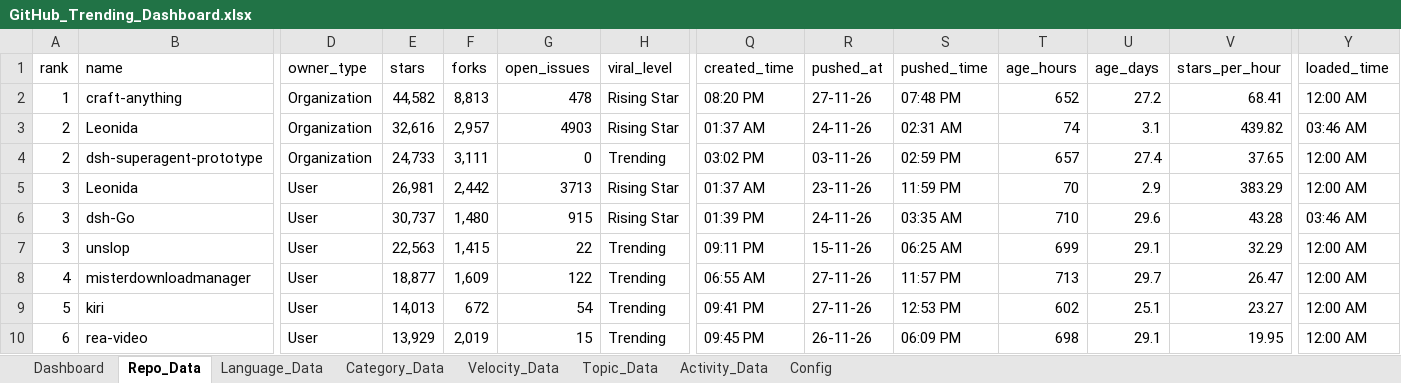
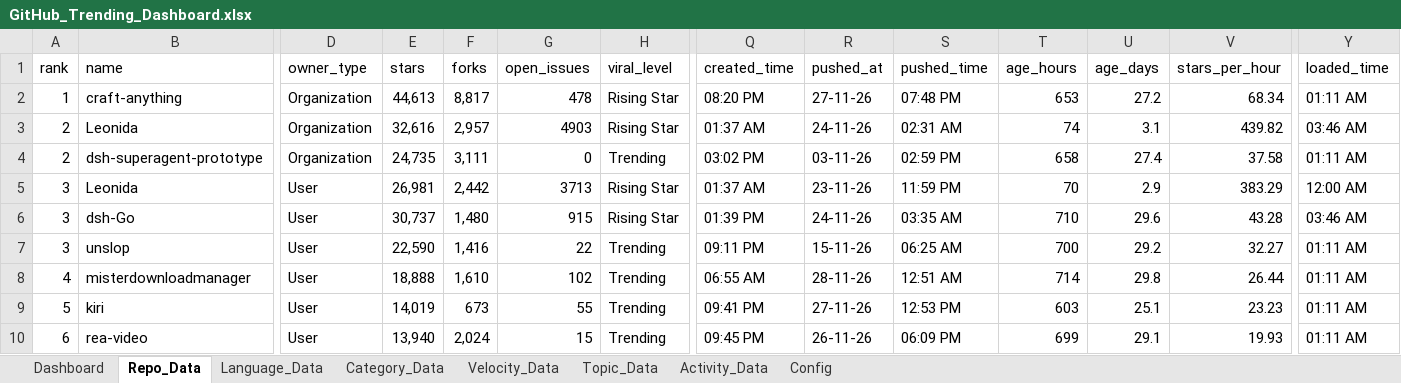
Before and after one commit to DishantBhere/GitHub-ETL-Engine, an Excel workbook: GitHub_Trending_Dashboard.xlsx, sheet Repo_Data, drawn as a sheet; only a part is shown, gaps mark what is left out; values as stored, in another font and other column widths than the file's, no borders; table styles not drawn; the diff covers the shown part only; the diff names each change by its address in the sheet, - before the commit and + after, or states it on an @@ line.

```diff
--- a/GitHub_Trending_Dashboard.xlsx (sheet Repo_Data)
+++ b/GitHub_Trending_Dashboard.xlsx (sheet Repo_Data)
-E2 (stars): 44,582
+E2 (stars): 44,613
-F2 (forks): 8,813
+F2 (forks): 8,817
-T2 (age_hours): 652
+T2 (age_hours): 653
-V2 (stars_per_hour): 68.41
+V2 (stars_per_hour): 68.34
-Y2 (loaded_time): 12:00 AM
+Y2 (loaded_time): 01:11 AM
-E4 (stars): 24,733
+E4 (stars): 24,735
-T4 (age_hours): 657
+T4 (age_hours): 658
-V4 (stars_per_hour): 37.65
+V4 (stars_per_hour): 37.58
-Y4 (loaded_time): 12:00 AM
+Y4 (loaded_time): 01:11 AM
-E7 (stars): 22,563
+E7 (stars): 22,590
-F7 (forks): 1,415
+F7 (forks): 1,416
-T7 (age_hours): 699
+T7 (age_hours): 700
-U7 (age_days): 29.1
+U7 (age_days): 29.2
-V7 (stars_per_hour): 32.29
+V7 (stars_per_hour): 32.27
-Y7:Y10 (loaded_time): 12:00 AM
+Y7:Y10 (loaded_time): 01:11 AM
-E8 (stars): 18,877
+E8 (stars): 18,888
-F8 (forks): 1,609
+F8 (forks): 1,610
-G8 (open_issues): 122
+G8 (open_issues): 102
-R8 (pushed_at): 27-11-26
+R8 (pushed_at): 28-11-26
-S8 (pushed_time): 11:57 PM
+S8 (pushed_time): 12:51 AM
-T8 (age_hours): 713
+T8 (age_hours): 714
-U8 (age_days): 29.7
+U8 (age_days): 29.8
-V8 (stars_per_hour): 26.47
+V8 (stars_per_hour): 26.44
-E9 (stars): 14,013
+E9 (stars): 14,019
-F9 (forks): 672
+F9 (forks): 673
-G9 (open_issues): 54
+G9 (open_issues): 55
-T9 (age_hours): 602
+T9 (age_hours): 603
-V9 (stars_per_hour): 23.27
+V9 (stars_per_hour): 23.23
-E10 (stars): 13,929
+E10 (stars): 13,940
-F10 (forks): 2,019
+F10 (forks): 2,024
-T10 (age_hours): 698
+T10 (age_hours): 699
-V10 (stars_per_hour): 19.95
+V10 (stars_per_hour): 19.93
```
Also changed, not shown: 14 added rows, 12 removed rows and 391 edited cells elsewhere in this sheet, sheet Velocity_Data, sheet Language_Data, sheet Topic_Data, sheet Config, sheet Activity_Data, sheet Category_Data, 7 other files.
